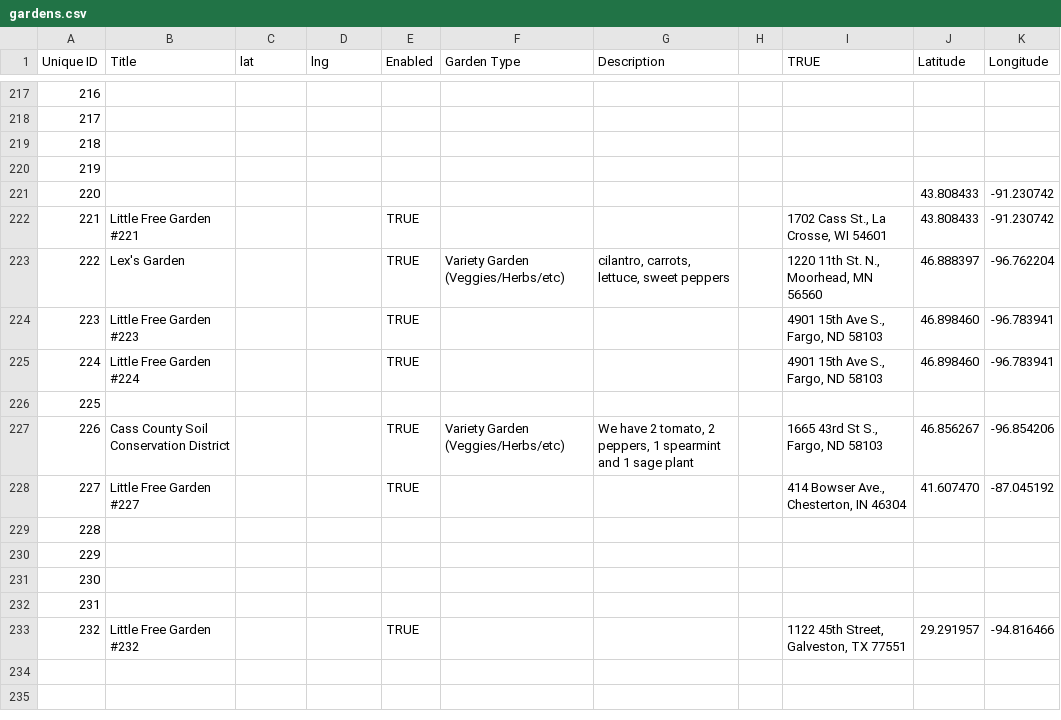
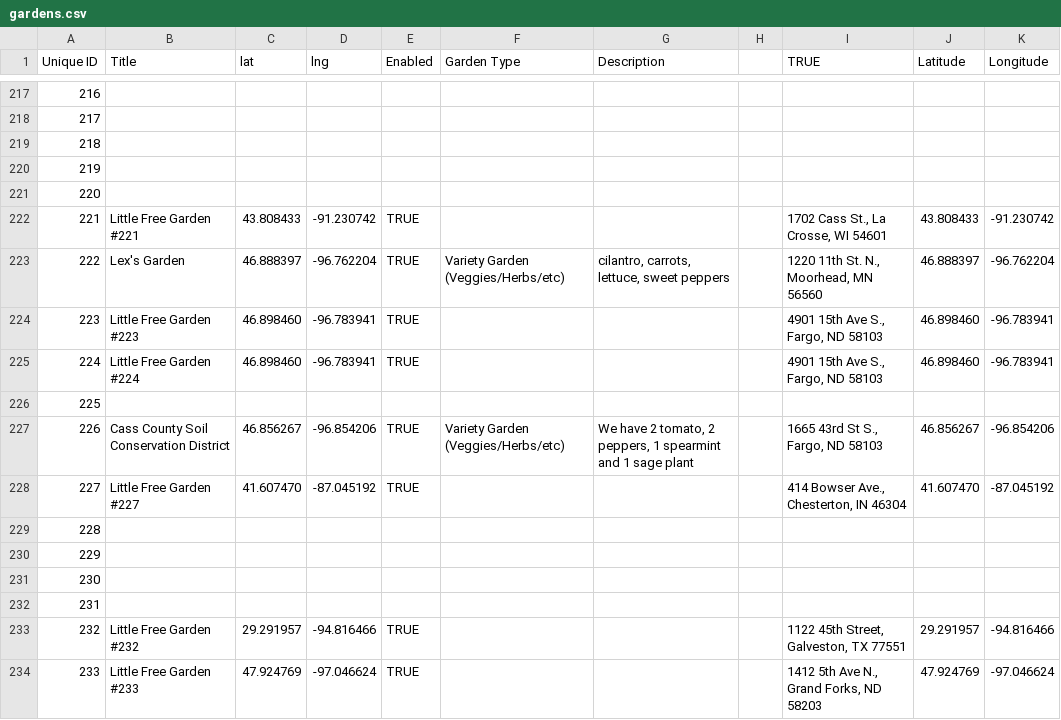
Before and after one commit to little-free-garden/little-free-garden-map, a CSV file: data/gardens.csv, drawn as a sheet; only a part is shown, gaps mark what is left out; removed rows and columns are numbered as before the commit, all else as after; the diff names each change by its address in the sheet, - before the commit and + after, or states it on an @@ line.

Commit message:
Adding gardens.csv via automatic update

```diff
--- a/data/gardens.csv
+++ b/data/gardens.csv
-row 221: 220 |  |  |  |  |  |  |  |  | 43.808433 | -91.230742
-row 222: 221 | Little Free Garden #221 |  |  | TRUE |  |  |  | 1702 Cass St., La Crosse, WI 54601 | 43.808433 | -91.230742
-row 223: 222 | Lex's Garden |  |  | TRUE | Variety Garden (Veggies/Herbs/etc) | cilantro, carrots, lettuce, sweet peppers |  | 1220 11th St. N., Moorhead, MN 56560 | 46.888397 | -96.762204
-row 224: 223 | Little Free Garden #223 |  |  | TRUE |  |  |  | 4901 15th Ave S., Fargo, ND 58103 | 46.898460 | -96.783941
-row 225: 224 | Little Free Garden #224 |  |  | TRUE |  |  |  | 4901 15th Ave S., Fargo, ND 58103 | 46.898460 | -96.783941
@@ column A (Unique ID) renumbered in row 221 @@
+row 222: 221 | Little Free Garden #221 | 43.808433 | -91.230742 | TRUE |  |  |  | 1702 Cass St., La Crosse, WI 54601 | 43.808433 | -91.230742
+row 223: 222 | Lex's Garden | 46.888397 | -96.762204 | TRUE | Variety Garden (Veggies/Herbs/etc) | cilantro, carrots, lettuce, sweet peppers |  | 1220 11th St. N., Moorhead, MN 56560 | 46.888397 | -96.762204
+row 224: 223 | Little Free Garden #223 | 46.898460 | -96.783941 | TRUE |  |  |  | 4901 15th Ave S., Fargo, ND 58103 | 46.898460 | -96.783941
+row 225: 224 | Little Free Garden #224 | 46.898460 | -96.783941 | TRUE |  |  |  | 4901 15th Ave S., Fargo, ND 58103 | 46.898460 | -96.783941
+row 226: 225
-C227 (lat): (empty)
+C227 (lat): 46.856267
-D227 (lng): (empty)
+D227 (lng): -96.854206
-C228 (lat): (empty)
+C228 (lat): 41.607470
-D228 (lng): (empty)
+D228 (lng): -87.045192
-C233 (lat): (empty)
+C233 (lat): 29.291957
-D233 (lng): (empty)
+D233 (lng): -94.816466
+row 234: 233 | Little Free Garden #233 | 47.924769 | -97.046624 | TRUE |  |  |  | 1412 5th Ave N., Grand Forks, ND 58203 | 47.924769 | -97.046624
```
